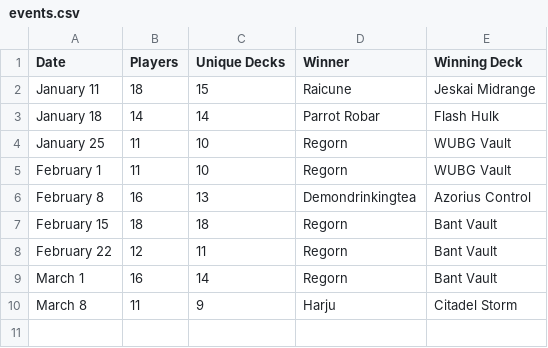
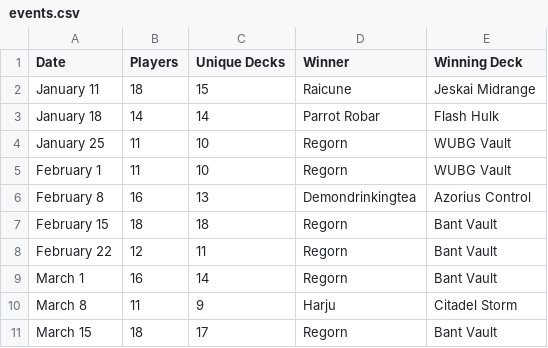
Before and after one commit to kvnchen/canlander, a CSV file: csv/2025/events.csv, drawn as a sheet; the diff names each change by its address in the sheet, - before the commit and + after, or states it on an @@ line.

```diff
--- a/csv/2025/events.csv
+++ b/csv/2025/events.csv
+row 11: March 15 | 18 | 17 | Regorn | Bant Vault
```
Also changed, not shown: csv/2025/archetypes.csv, csv/2025/decks.csv, 6 other files.
